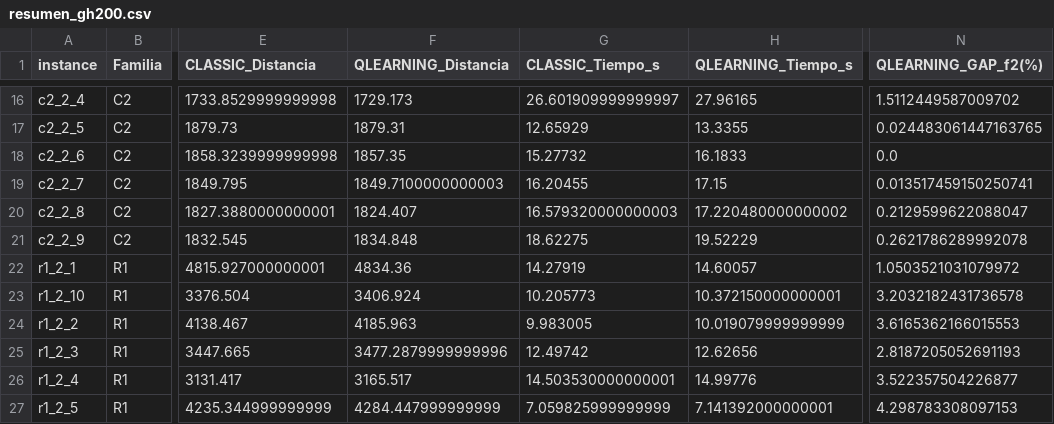
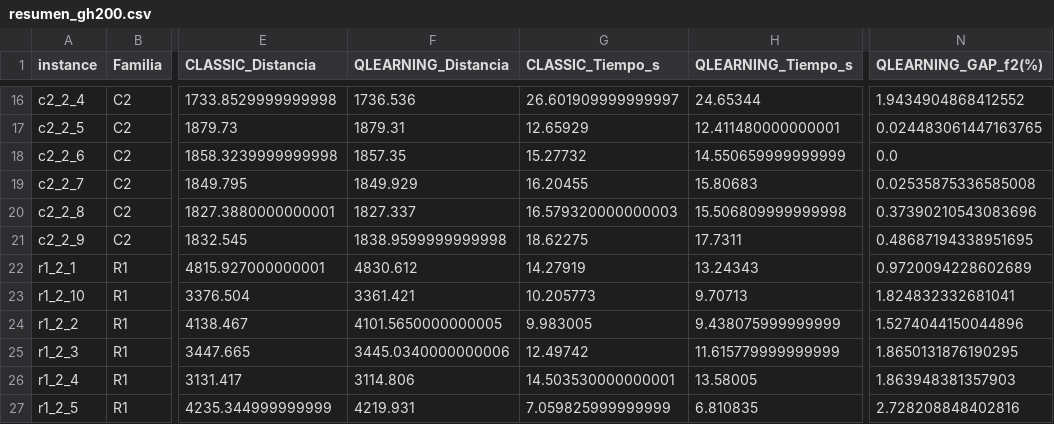
Before and after one commit to JoseFrancisc0/PFC_VRPTW, a CSV file: Experiments/summary/resumen_gh200.csv, drawn as a sheet; only a part is shown, gaps mark what is left out; the diff covers the shown part only; the diff names each change by its address in the sheet, - before the commit and + after, or states it on an @@ line.

```diff
--- a/Experiments/summary/resumen_gh200.csv
+++ b/Experiments/summary/resumen_gh200.csv
-F16 (QLEARNING_Distancia): 1729.173
+F16 (QLEARNING_Distancia): 1736.536
-H16 (QLEARNING_Tiempo_s): 27.96165
+H16 (QLEARNING_Tiempo_s): 24.65344
-N16 (QLEARNING_GAP_f2(%)): 1.5112449587009702
+N16 (QLEARNING_GAP_f2(%)): 1.9434904868412552
-H17 (QLEARNING_Tiempo_s): 13.3355
+H17 (QLEARNING_Tiempo_s): 12.411480000000001
-H18 (QLEARNING_Tiempo_s): 16.1833
+H18 (QLEARNING_Tiempo_s): 14.550659999999999
-F19 (QLEARNING_Distancia): 1849.7100000000003
+F19 (QLEARNING_Distancia): 1849.929
-H19 (QLEARNING_Tiempo_s): 17.15
+H19 (QLEARNING_Tiempo_s): 15.80683
-N19 (QLEARNING_GAP_f2(%)): 0.013517459150250741
+N19 (QLEARNING_GAP_f2(%)): 0.02535875336585008
-F20 (QLEARNING_Distancia): 1824.407
+F20 (QLEARNING_Distancia): 1827.337
-H20 (QLEARNING_Tiempo_s): 17.220480000000002
+H20 (QLEARNING_Tiempo_s): 15.506809999999998
-N20 (QLEARNING_GAP_f2(%)): 0.2129599622088047
+N20 (QLEARNING_GAP_f2(%)): 0.37390210543083696
-F21 (QLEARNING_Distancia): 1834.848
+F21 (QLEARNING_Distancia): 1838.9599999999998
-H21 (QLEARNING_Tiempo_s): 19.52229
+H21 (QLEARNING_Tiempo_s): 17.7311
-N21 (QLEARNING_GAP_f2(%)): 0.2621786289992078
+N21 (QLEARNING_GAP_f2(%)): 0.48687194338951695
-F22 (QLEARNING_Distancia): 4834.36
+F22 (QLEARNING_Distancia): 4830.612
-H22 (QLEARNING_Tiempo_s): 14.60057
+H22 (QLEARNING_Tiempo_s): 13.24343
-N22 (QLEARNING_GAP_f2(%)): 1.0503521031079972
+N22 (QLEARNING_GAP_f2(%)): 0.9720094228602689
-F23 (QLEARNING_Distancia): 3406.924
+F23 (QLEARNING_Distancia): 3361.421
-H23 (QLEARNING_Tiempo_s): 10.372150000000001
+H23 (QLEARNING_Tiempo_s): 9.70713
-N23 (QLEARNING_GAP_f2(%)): 3.2032182431736578
+N23 (QLEARNING_GAP_f2(%)): 1.824832332681041
-F24 (QLEARNING_Distancia): 4185.963
+F24 (QLEARNING_Distancia): 4101.5650000000005
-H24 (QLEARNING_Tiempo_s): 10.019079999999999
+H24 (QLEARNING_Tiempo_s): 9.438075999999999
-N24 (QLEARNING_GAP_f2(%)): 3.6165362166015553
+N24 (QLEARNING_GAP_f2(%)): 1.5274044150044896
-F25 (QLEARNING_Distancia): 3477.2879999999996
+F25 (QLEARNING_Distancia): 3445.0340000000006
-H25 (QLEARNING_Tiempo_s): 12.62656
+H25 (QLEARNING_Tiempo_s): 11.615779999999999
-N25 (QLEARNING_GAP_f2(%)): 2.8187205052691193
+N25 (QLEARNING_GAP_f2(%)): 1.8650131876190295
-F26 (QLEARNING_Distancia): 3165.517
+F26 (QLEARNING_Distancia): 3114.806
-H26 (QLEARNING_Tiempo_s): 14.99776
+H26 (QLEARNING_Tiempo_s): 13.58005
-N26 (QLEARNING_GAP_f2(%)): 3.522357504226877
+N26 (QLEARNING_GAP_f2(%)): 1.863948381357903
-F27 (QLEARNING_Distancia): 4284.447999999999
+F27 (QLEARNING_Distancia): 4219.931
-H27 (QLEARNING_Tiempo_s): 7.141392000000001
+H27 (QLEARNING_Tiempo_s): 6.810835
-N27 (QLEARNING_GAP_f2(%)): 4.298783308097153
+N27 (QLEARNING_GAP_f2(%)): 2.728208848402816
```
Also changed, not shown: 136 edited cells elsewhere in this file, Experiments/summary/resumen_gh400.csv, Experiments/summary/resumen_gh600.csv, 33 other files.
